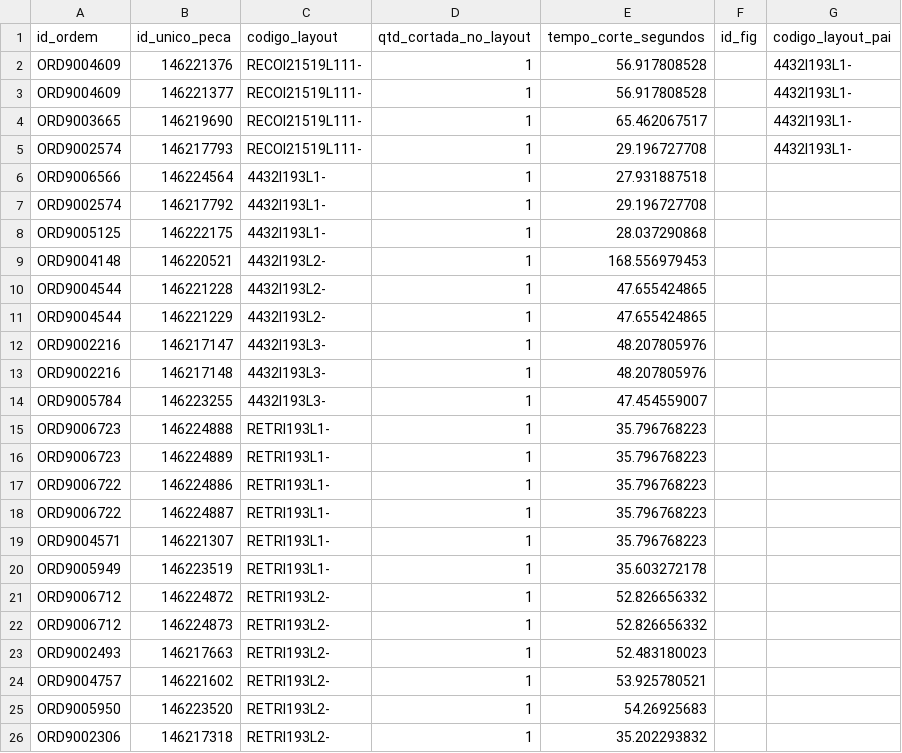
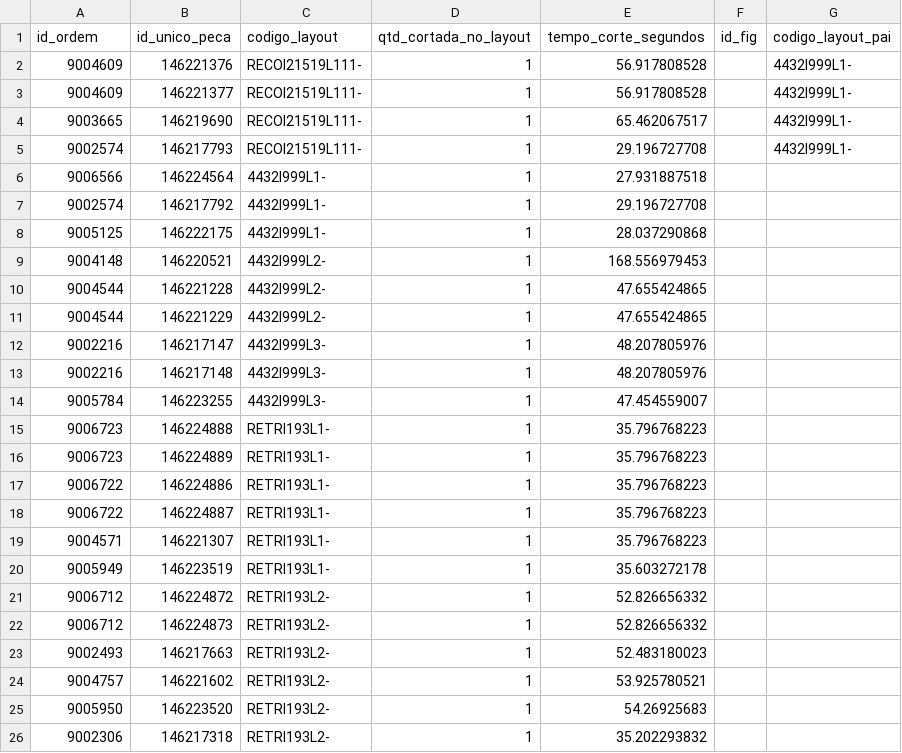
Before and after one commit to TempoX-Ltda/tx-ardis-integrador, a CSV file: Ardis/Relatórios Exportados/CSV_TO_TEMPOX_DB_MATORD.csv, drawn as a sheet.

Commit message:
MES-74 - v2 - Ajustes com o id da ordem

```diff
--- a/Ardis/Relatórios Exportados/CSV_TO_TEMPOX_DB_MATORD.csv
+++ b/Ardis/Relatórios Exportados/CSV_TO_TEMPOX_DB_MATORD.csv
@@ -1,26 +1,26 @@
 id_ordem,id_unico_peca,codigo_layout,qtd_cortada_no_layout,tempo_corte_segundos,id_fig,codigo_layout_pai
-ORD9004609,146221376,RECOI21519L111-,1,56.917808528,,4432I193L1-
-ORD9004609,146221377,RECOI21519L111-,1,56.917808528,,4432I193L1-
-ORD9003665,146219690,RECOI21519L111-,1,65.462067517,,4432I193L1-
-ORD9002574,146217793,RECOI21519L111-,1,29.196727708,,4432I193L1-
-ORD9006566,146224564,4432I193L1-,1,27.931887518,,
-ORD9002574,146217792,4432I193L1-,1,29.196727708,,
-ORD9005125,146222175,4432I193L1-,1,28.037290868,,
-ORD9004148,146220521,4432I193L2-,1,168.556979453,,
-ORD9004544,146221228,4432I193L2-,1,47.655424865,,
-ORD9004544,146221229,4432I193L2-,1,47.655424865,,
-ORD9002216,146217147,4432I193L3-,1,48.207805976,,
-ORD9002216,146217148,4432I193L3-,1,48.207805976,,
-ORD9005784,146223255,4432I193L3-,1,47.454559007,,
-ORD9006723,146224888,RETRI193L1-,1,35.796768223,,
-ORD9006723,146224889,RETRI193L1-,1,35.796768223,,
-ORD9006722,146224886,RETRI193L1-,1,35.796768223,,
-ORD9006722,146224887,RETRI193L1-,1,35.796768223,,
-ORD9004571,146221307,RETRI193L1-,1,35.796768223,,
-ORD9005949,146223519,RETRI193L1-,1,35.603272178,,
-ORD9006712,146224872,RETRI193L2-,1,52.826656332,,
-ORD9006712,146224873,RETRI193L2-,1,52.826656332,,
-ORD9002493,146217663,RETRI193L2-,1,52.483180023,,
-ORD9004757,146221602,RETRI193L2-,1,53.925780521,,
-ORD9005950,146223520,RETRI193L2-,1,54.26925683,,
-ORD9002306,146217318,RETRI193L2-,1,35.202293832,,
+9004609,146221376,RECOI21519L111-,1,56.917808528,,4432I999L1-
+9004609,146221377,RECOI21519L111-,1,56.917808528,,4432I999L1-
+9003665,146219690,RECOI21519L111-,1,65.462067517,,4432I999L1-
+9002574,146217793,RECOI21519L111-,1,29.196727708,,4432I999L1-
+9006566,146224564,4432I999L1-,1,27.931887518,,
+9002574,146217792,4432I999L1-,1,29.196727708,,
+9005125,146222175,4432I999L1-,1,28.037290868,,
+9004148,146220521,4432I999L2-,1,168.556979453,,
+9004544,146221228,4432I999L2-,1,47.655424865,,
+9004544,146221229,4432I999L2-,1,47.655424865,,
+9002216,146217147,4432I999L3-,1,48.207805976,,
+9002216,146217148,4432I999L3-,1,48.207805976,,
+9005784,146223255,4432I999L3-,1,47.454559007,,
+9006723,146224888,RETRI193L1-,1,35.796768223,,
+9006723,146224889,RETRI193L1-,1,35.796768223,,
+9006722,146224886,RETRI193L1-,1,35.796768223,,
+9006722,146224887,RETRI193L1-,1,35.796768223,,
+9004571,146221307,RETRI193L1-,1,35.796768223,,
+9005949,146223519,RETRI193L1-,1,35.603272178,,
+9006712,146224872,RETRI193L2-,1,52.826656332,,
+9006712,146224873,RETRI193L2-,1,52.826656332,,
+9002493,146217663,RETRI193L2-,1,52.483180023,,
+9004757,146221602,RETRI193L2-,1,53.925780521,,
+9005950,146223520,RETRI193L2-,1,54.26925683,,
+9002306,146217318,RETRI193L2-,1,35.202293832,,
```
Also changed, not shown: Ardis/Relatórios Exportados/CSV_TO_TEMPOX_DB.csv, 3 other files.
